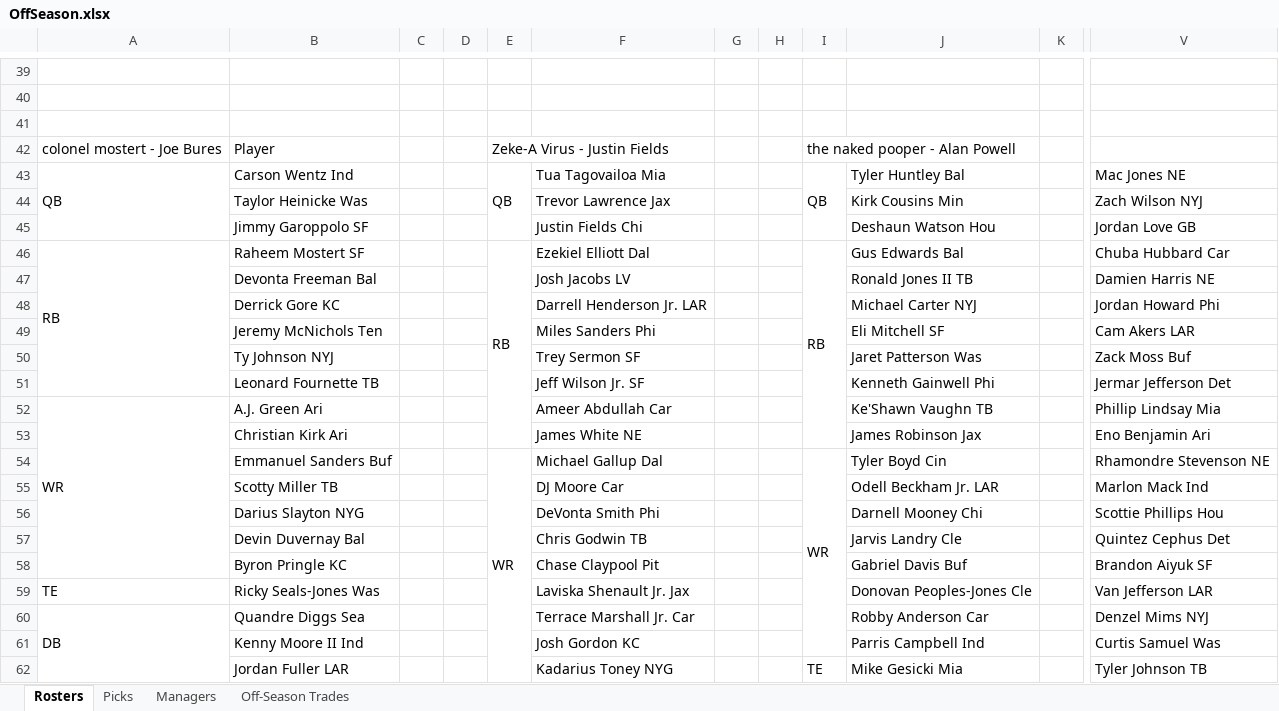
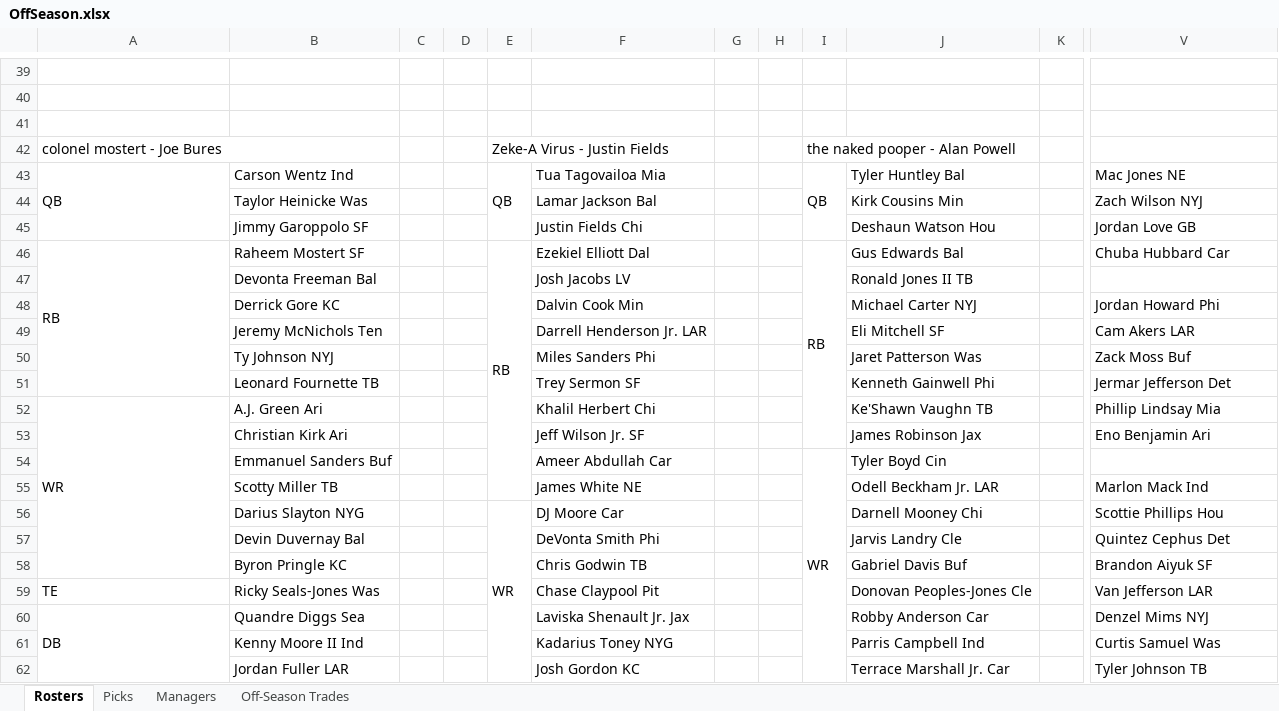
Before and after one commit to johnolson8734/Dynasty, an Excel workbook: OffSeason.xlsx, sheet Rosters, drawn as a sheet; only a part is shown, gaps mark what is left out; values as stored, in another font and other column widths than the file's, no cell formats; removed rows and columns are numbered as before the commit, all else as after; the diff covers the shown part only; the diff names each change by its address in the sheet, - before the commit and + after, or states it on an @@ line.

```diff
--- a/OffSeason.xlsx (sheet Rosters)
+++ b/OffSeason.xlsx (sheet Rosters)
+A42:B42 merged
-B42: Player
+B42: (empty)
-F44: Trevor Lawrence Jax
+F44: Lamar Jackson Bal
-E46:E53 merged
+E46:E55 merged
-V47: Damien Harris NE
+V47: (empty)
-F48: Darrell Henderson Jr. LAR
+F48: Dalvin Cook Min
-F49: Miles Sanders Phi
+F49: Darrell Henderson Jr. LAR
-F50: Trey Sermon SF
+F50: Miles Sanders Phi
-F51: Jeff Wilson Jr. SF
+F51: Trey Sermon SF
-F52: Ameer Abdullah Car
+F52: Khalil Herbert Chi
-F53: James White NE
+F53: Jeff Wilson Jr. SF
-E54: WR
+E54: (empty)
-E54:E62 merged
-F54: Michael Gallup Dal
+F54: Ameer Abdullah Car
-I54:I61 merged
+I54:I62 merged
-V54: Rhamondre Stevenson NE
+V54: (empty)
-F55: DJ Moore Car
+F55: James White NE
-E56: (empty)
+E56: WR
+E56:E62 merged
-F56: DeVonta Smith Phi
+F56: DJ Moore Car
-F57: Chris Godwin TB
+F57: DeVonta Smith Phi
-F58: Chase Claypool Pit
+F58: Chris Godwin TB
-F59: Laviska Shenault Jr. Jax
+F59: Chase Claypool Pit
-F60: Terrace Marshall Jr. Car
+F60: Laviska Shenault Jr. Jax
-F61: Josh Gordon KC
+F61: Kadarius Toney NYG
-F62: Kadarius Toney NYG
+F62: Josh Gordon KC
-I62: TE
+I62: (empty)
-I62:I65 merged
-J62: Mike Gesicki Mia
+J62: Terrace Marshall Jr. Car
```
Also changed, not shown: 2 added rows, 1 removed row, 60 edited cells and merged cells elsewhere in this sheet, sheet Picks, sheet Off-Season Trades, cell formats.
